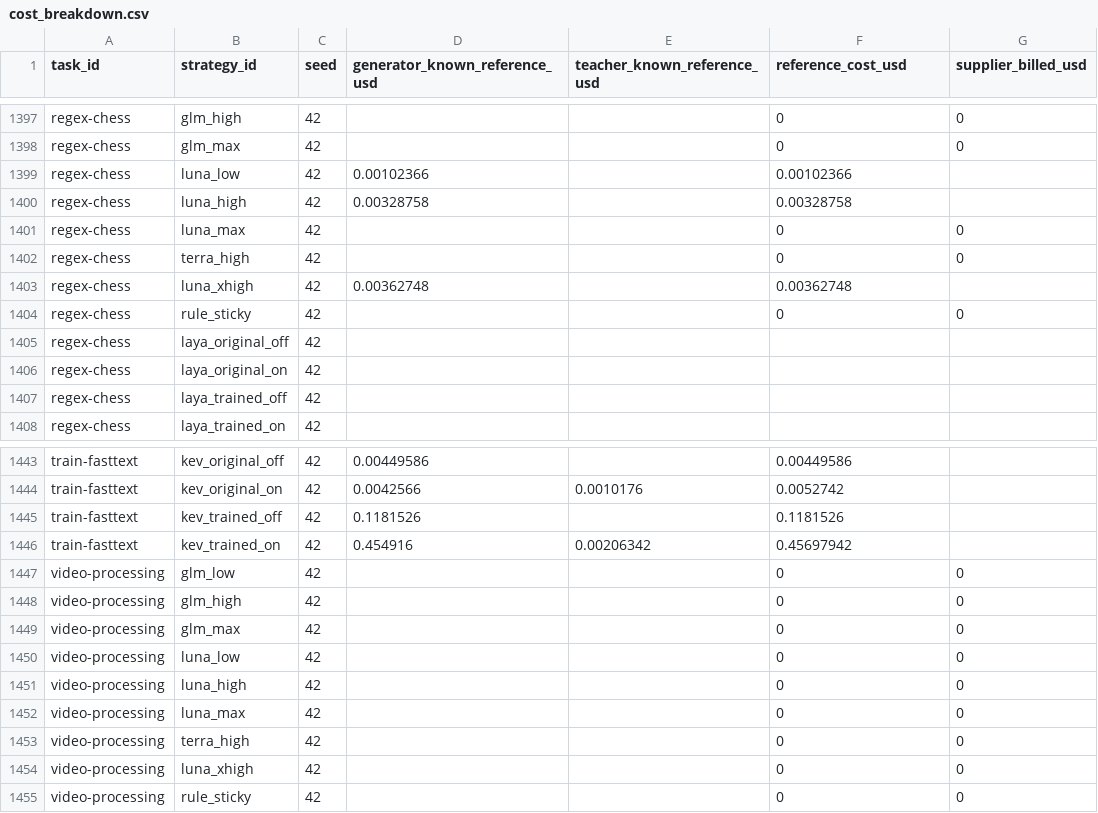
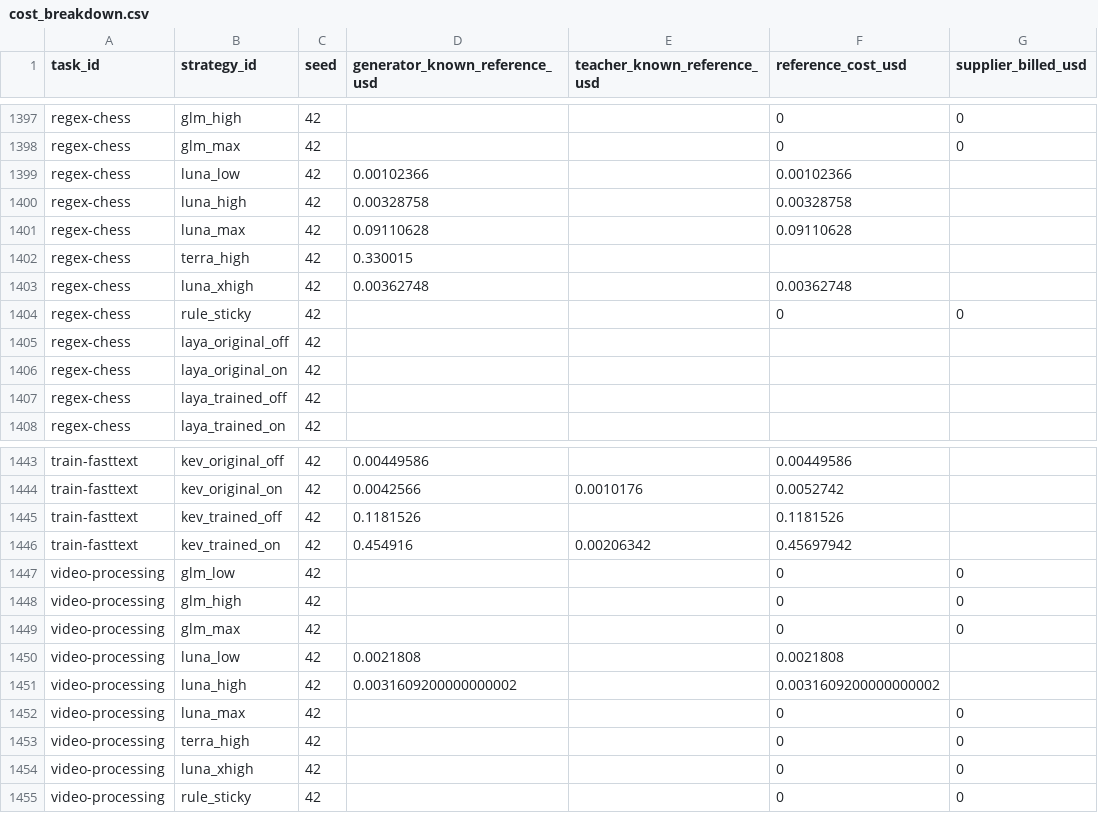
Before and after one commit to sxyq/modelrouter, a CSV file: our-project/results/benchmark/rq1/terminal-bench-2.0/20261108-v9-rq1-glm/metrics/cost_breakdown.csv, drawn as a sheet; only a part is shown, gaps mark what is left out; the diff names each change by its address in the sheet, - before the commit and + after, or states it on an @@ line.

Commit message:
results: retain trained Kev cost increase and official recovery outcomes

```diff
--- a/our-project/results/benchmark/rq1/terminal-bench-2.0/20261108-v9-rq1-glm/metrics/cost_breakdown.csv
+++ b/our-project/results/benchmark/rq1/terminal-bench-2.0/20261108-v9-rq1-glm/metrics/cost_breakdown.csv
-D1401 (generator_known_reference_usd): (empty)
+D1401 (generator_known_reference_usd): 0.09110628
-F1401 (reference_cost_usd): 0
+F1401 (reference_cost_usd): 0.09110628
-G1401:G1402 (supplier_billed_usd): 0
+G1401:G1402 (supplier_billed_usd): (empty)
-D1402 (generator_known_reference_usd): (empty)
+D1402 (generator_known_reference_usd): 0.330015
-F1402 (reference_cost_usd): 0
+F1402 (reference_cost_usd): (empty)
-D1450 (generator_known_reference_usd): (empty)
+D1450 (generator_known_reference_usd): 0.0021808
-F1450 (reference_cost_usd): 0
+F1450 (reference_cost_usd): 0.0021808
-G1450:G1451 (supplier_billed_usd): 0
+G1450:G1451 (supplier_billed_usd): (empty)
-D1451 (generator_known_reference_usd): (empty)
+D1451 (generator_known_reference_usd): 0.0031609200000000002
-F1451 (reference_cost_usd): 0
+F1451 (reference_cost_usd): 0.0031609200000000002
```
Also changed, not shown: our-project/results/benchmark/rq1/terminal-bench-2.0/20261108-v9-rq1-glm/metrics/per_strategy.csv, our-project/results/benchmark/rq1/terminal-bench-2.0/20261108-v9-rq1-glm/metrics/per_task.csv, 42 other files.
